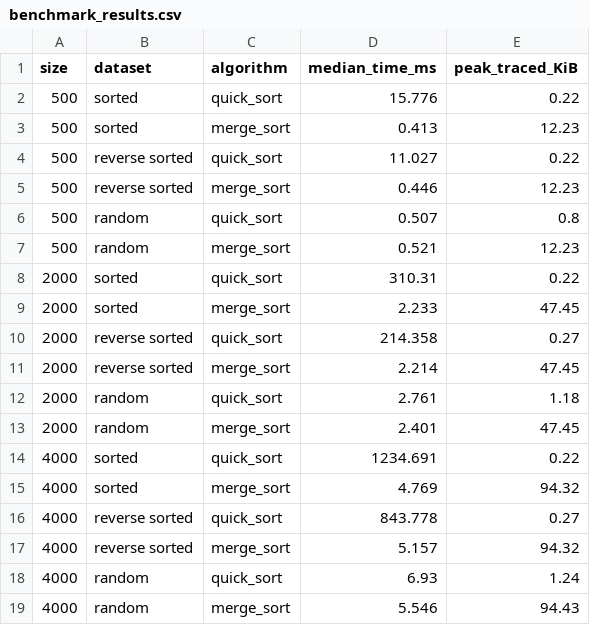
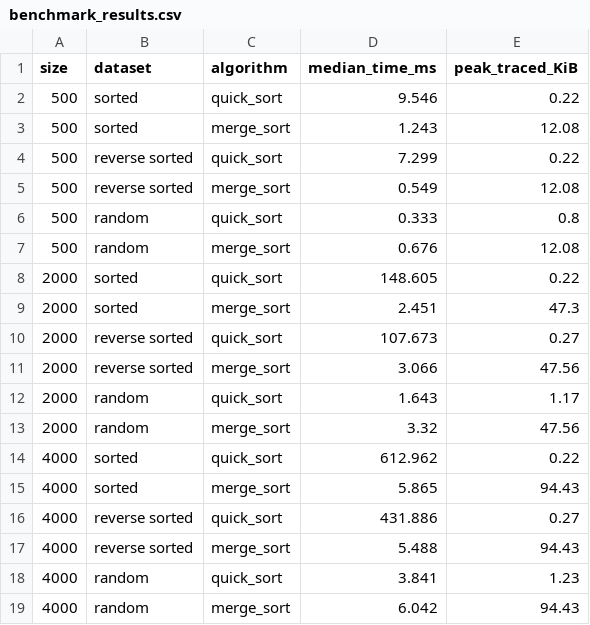
Before and after one commit to ravitejaponnekanti/MSCS532_Assignment2, a CSV file: benchmark_results.csv, drawn as a sheet.

```diff
--- a/benchmark_results.csv
+++ b/benchmark_results.csv
@@ -1,19 +1,19 @@
 size,dataset,algorithm,median_time_ms,peak_traced_KiB
-500,sorted,quick_sort,15.776,0.22
-500,sorted,merge_sort,0.413,12.23
-500,reverse sorted,quick_sort,11.027,0.22
-500,reverse sorted,merge_sort,0.446,12.23
-500,random,quick_sort,0.507,0.8
-500,random,merge_sort,0.521,12.23
-2000,sorted,quick_sort,310.31,0.22
-2000,sorted,merge_sort,2.233,47.45
-2000,reverse sorted,quick_sort,214.358,0.27
-2000,reverse sorted,merge_sort,2.214,47.45
-2000,random,quick_sort,2.761,1.18
-2000,random,merge_sort,2.401,47.45
-4000,sorted,quick_sort,1234.691,0.22
-4000,sorted,merge_sort,4.769,94.32
-4000,reverse sorted,quick_sort,843.778,0.27
-4000,reverse sorted,merge_sort,5.157,94.32
-4000,random,quick_sort,6.93,1.24
-4000,random,merge_sort,5.546,94.43
+500,sorted,quick_sort,9.546,0.22
+500,sorted,merge_sort,1.243,12.08
+500,reverse sorted,quick_sort,7.299,0.22
+500,reverse sorted,merge_sort,0.549,12.08
+500,random,quick_sort,0.333,0.8
+500,random,merge_sort,0.676,12.08
+2000,sorted,quick_sort,148.605,0.22
+2000,sorted,merge_sort,2.451,47.3
+2000,reverse sorted,quick_sort,107.673,0.27
+2000,reverse sorted,merge_sort,3.066,47.56
+2000,random,quick_sort,1.643,1.17
+2000,random,merge_sort,3.32,47.56
+4000,sorted,quick_sort,612.962,0.22
+4000,sorted,merge_sort,5.865,94.43
+4000,reverse sorted,quick_sort,431.886,0.27
+4000,reverse sorted,merge_sort,5.488,94.43
+4000,random,quick_sort,3.841,1.23
+4000,random,merge_sort,6.042,94.43
```
Also changed, not shown: 6 other files.
